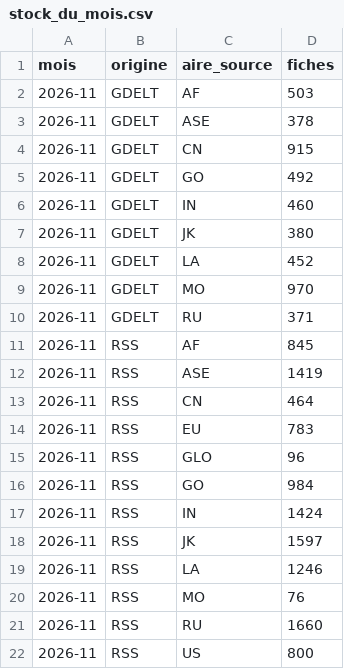
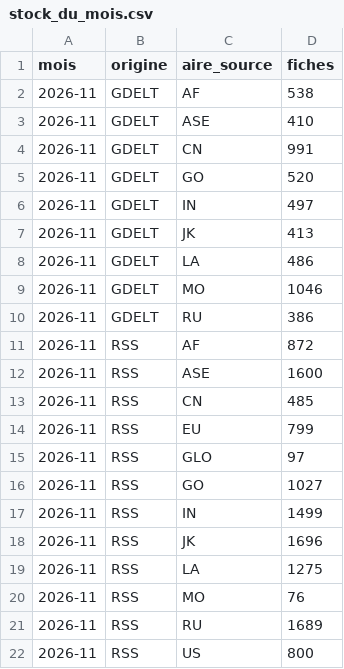
Before and after one commit to GabrielPlassat/tableaubord_innov, a CSV file: journal/stock_du_mois.csv, drawn as a sheet.

```diff
--- a/journal/stock_du_mois.csv
+++ b/journal/stock_du_mois.csv
@@ -1,22 +1,22 @@
 mois,origine,aire_source,fiches
-2026-11,GDELT,AF,503
-2026-11,GDELT,ASE,378
-2026-11,GDELT,CN,915
-2026-11,GDELT,GO,492
-2026-11,GDELT,IN,460
-2026-11,GDELT,JK,380
-2026-11,GDELT,LA,452
-2026-11,GDELT,MO,970
-2026-11,GDELT,RU,371
-2026-11,RSS,AF,845
-2026-11,RSS,ASE,1419
-2026-11,RSS,CN,464
-2026-11,RSS,EU,783
-2026-11,RSS,GLO,96
-2026-11,RSS,GO,984
-2026-11,RSS,IN,1424
-2026-11,RSS,JK,1597
-2026-11,RSS,LA,1246
+2026-11,GDELT,AF,538
+2026-11,GDELT,ASE,410
+2026-11,GDELT,CN,991
+2026-11,GDELT,GO,520
+2026-11,GDELT,IN,497
+2026-11,GDELT,JK,413
+2026-11,GDELT,LA,486
+2026-11,GDELT,MO,1046
+2026-11,GDELT,RU,386
+2026-11,RSS,AF,872
+2026-11,RSS,ASE,1600
+2026-11,RSS,CN,485
+2026-11,RSS,EU,799
+2026-11,RSS,GLO,97
+2026-11,RSS,GO,1027
+2026-11,RSS,IN,1499
+2026-11,RSS,JK,1696
+2026-11,RSS,LA,1275
 2026-11,RSS,MO,76
-2026-11,RSS,RU,1660
+2026-11,RSS,RU,1689
 2026-11,RSS,US,800
```
Also changed, not shown: journal/collecte_sources.csv, journal/executions.csv, 1 other file.
